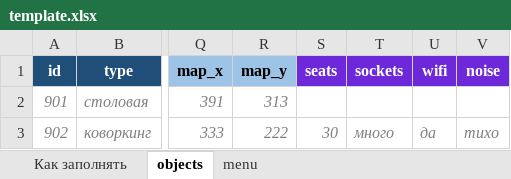
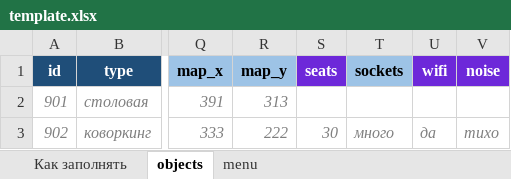
Before and after one commit to EgorPozdnyakov/mai_navigation_bot, an Excel workbook: data/template.xlsx, sheet objects, drawn as a sheet; only a part is shown, gaps mark what is left out; values as stored, in another font and other column widths than the file's, no borders; conditional formats not drawn; the diff names each change by its address in the sheet, - before the commit and + after, or states it on an @@ line.

```diff
--- a/data/template.xlsx (sheet objects)
+++ b/data/template.xlsx (sheet objects)
@@ T1 fill: #6D28D9 → #9DC3E6, text colour: #FFFFFF → black @@
```
Also changed, not shown: sheet Как заполнять, 9 other files.
